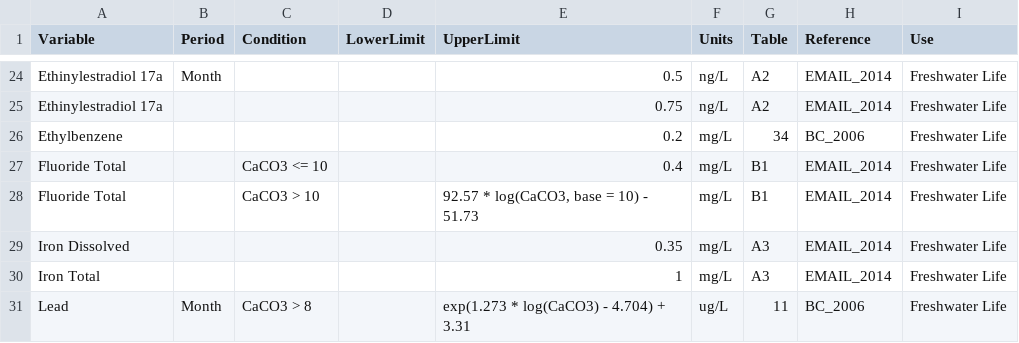
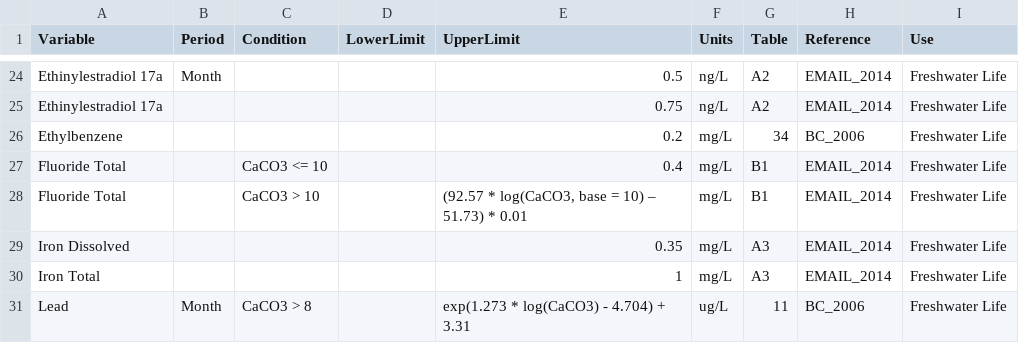
Before and after one commit to bcgov/wqbc, a CSV file: data-raw/limits.csv, drawn as a sheet; only a part is shown, gaps mark what is left out.

Commit message:
multipled fluoride limits by 0.01

```diff
--- a/data-raw/limits.csv
+++ b/data-raw/limits.csv
@@ -27,3 +27,3 @@ Ethylbenzene,,,,0.2,mg/L,34,BC_2006,Freshwater Life
 Fluoride Total,,CaCO3 <= 10,,0.4,mg/L,B1,EMAIL_2014,Freshwater Life
-Fluoride Total,,CaCO3 > 10,,"92.57 * log(CaCO3, base = 10) - 51.73",mg/L,B1,EMAIL_2014,Freshwater Life
+Fluoride Total,,CaCO3 > 10,,"(92.57 * log(CaCO3, base = 10) – 51.73) * 0.01",mg/L,B1,EMAIL_2014,Freshwater Life
 Iron Dissolved,,,,0.35,mg/L,A3,EMAIL_2014,Freshwater Life
```
